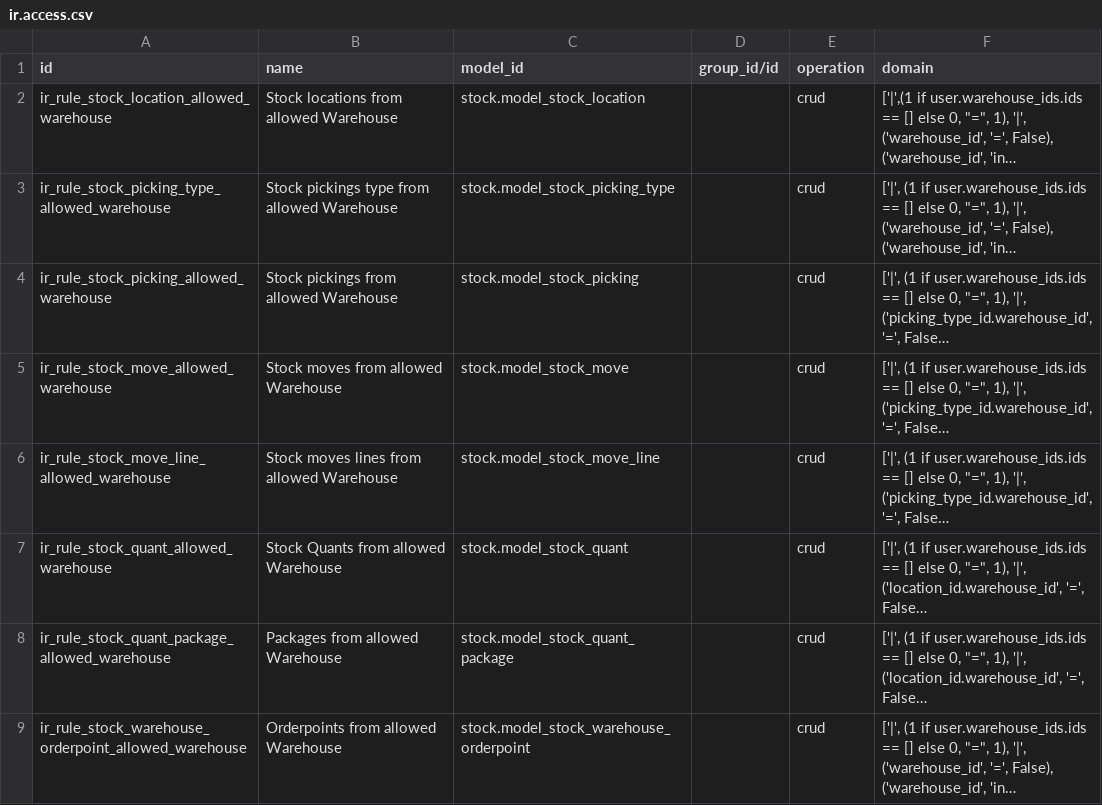
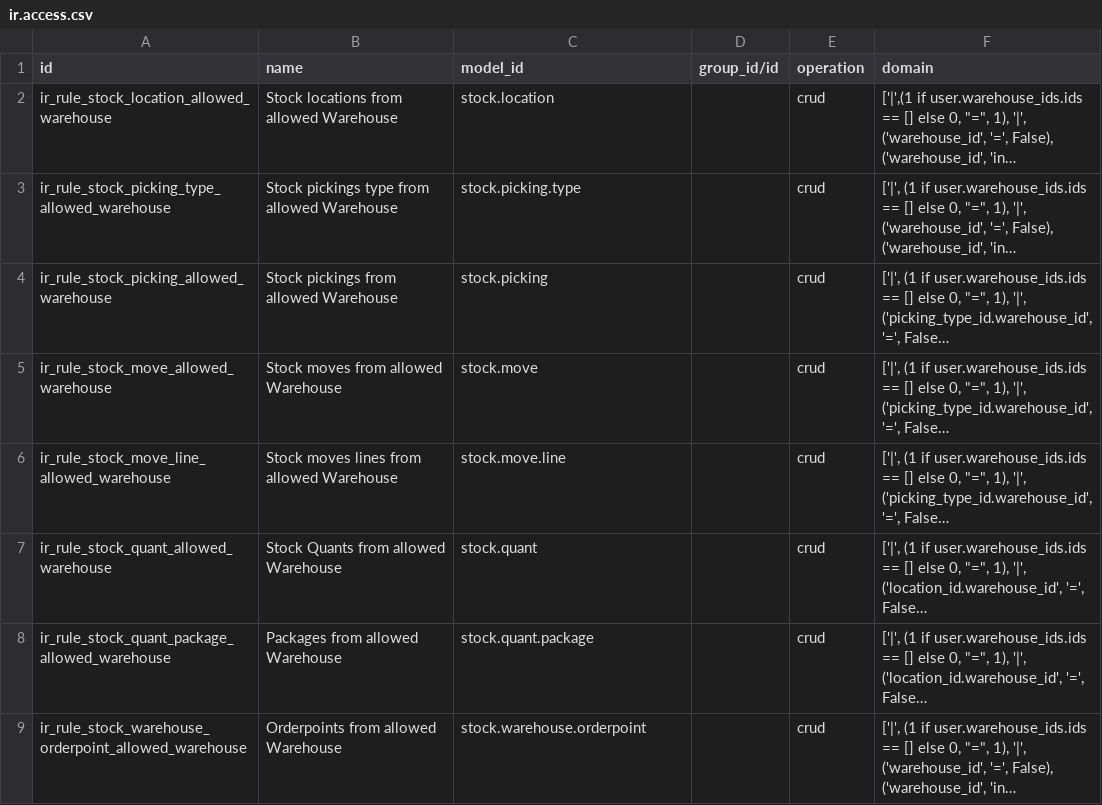
Before and after one commit to ursais/stock-logistics-warehouse, a CSV file: stock_warehouse_security/security/ir.access.csv, drawn as a sheet; long unchanged cells end in …; the diff names each change by its address in the sheet, - before the commit and + after, or states it on an @@ line.

Commit message:
Use technical model names in ir.access.csv.
Odoo 20 ir.access.model_id is sale.order, not model_sale_order.

```diff
--- a/stock_warehouse_security/security/ir.access.csv
+++ b/stock_warehouse_security/security/ir.access.csv
-C2 (model_id): stock.model_stock_location
+C2 (model_id): stock.location
-C3 (model_id): stock.model_stock_picking_type
+C3 (model_id): stock.picking.type
-C4 (model_id): stock.model_stock_picking
+C4 (model_id): stock.picking
-C5 (model_id): stock.model_stock_move
+C5 (model_id): stock.move
-C6 (model_id): stock.model_stock_move_line
+C6 (model_id): stock.move.line
-C7 (model_id): stock.model_stock_quant
+C7 (model_id): stock.quant
-C8 (model_id): stock.model_stock_quant_package
+C8 (model_id): stock.quant.package
-C9 (model_id): stock.model_stock_warehouse_orderpoint
+C9 (model_id): stock.warehouse.orderpoint
```
Also changed, not shown: account_move_line_stock_info/security/ir.access.csv, stock_cycle_count/security/ir.access.csv, 13 other files.
